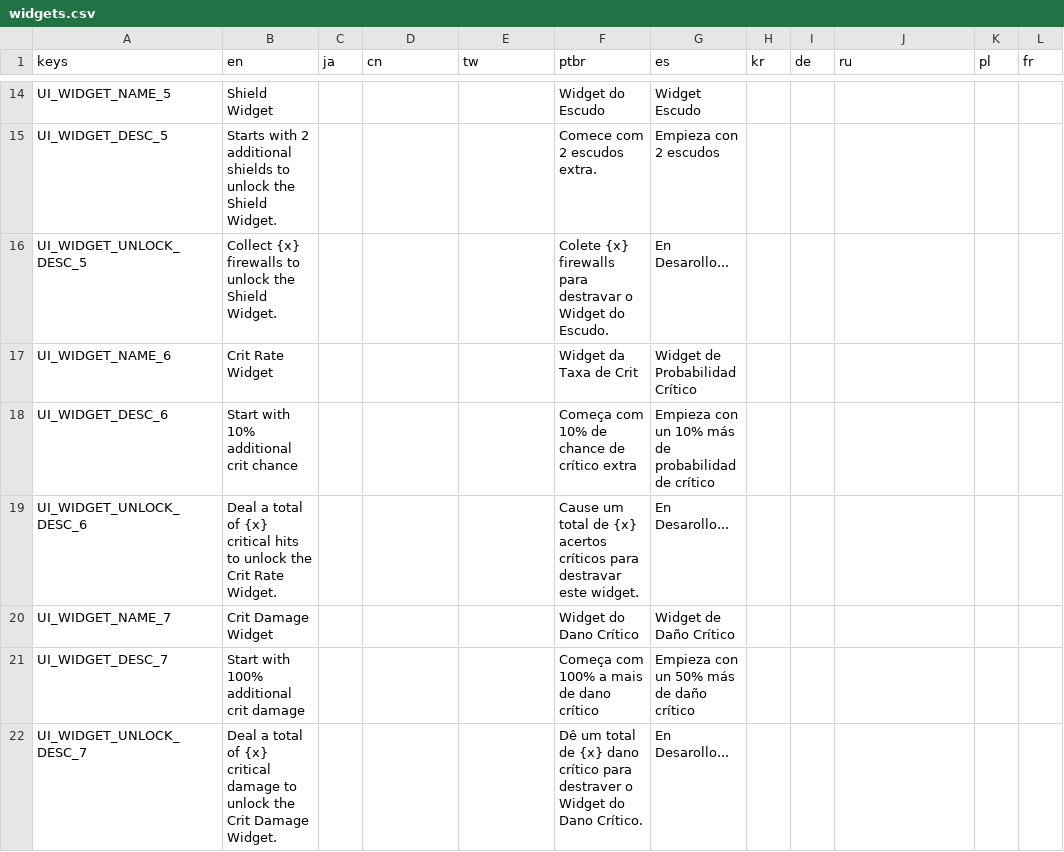
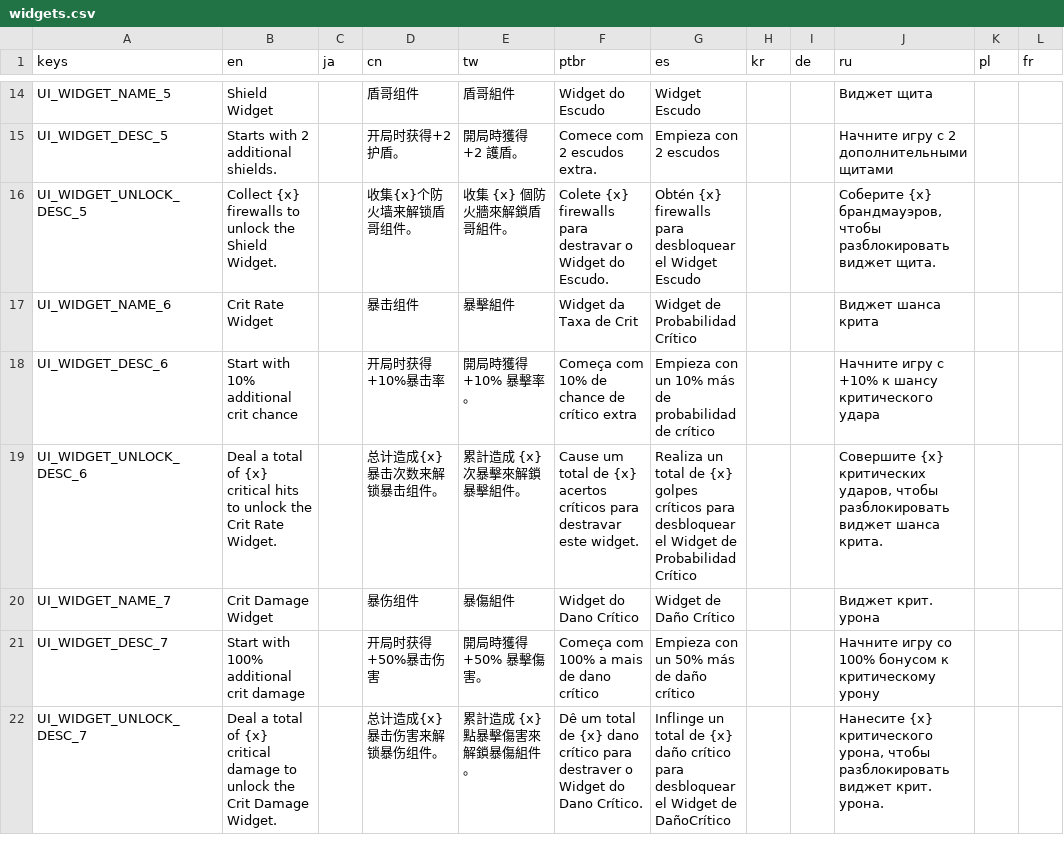
Before and after one commit to TSHHHHH/project-identifile-localisation, a CSV file: widgets.csv, drawn as a sheet; only a part is shown, gaps mark what is left out; the diff covers the shown part only; the diff names each change by its address in the sheet, - before the commit and + after, or states it on an @@ line.

```diff
--- a/widgets.csv
+++ b/widgets.csv
-D14 (cn): (empty)
+D14 (cn): 盾哥组件
-E14 (tw): (empty)
+E14 (tw): 盾哥組件
-J14 (ru): (empty)
+J14 (ru): Виджет щита
-B15 (en): …2 additional shields to unlock the Shield Widget.
+B15 (en): …2 additional shields.
-D15 (cn): (empty)
+D15 (cn): 开局时获得+2护盾。
-E15 (tw): (empty)
+E15 (tw): 開局時獲得 +2 護盾。
-J15 (ru): (empty)
+J15 (ru): Начните игру с 2 дополнительными щитами
-D16 (cn): (empty)
+D16 (cn): 收集{x}个防火墙来解锁盾哥组件。
-E16 (tw): (empty)
+E16 (tw): 收集 {x} 個防火牆來解鎖盾哥組件。
-G16 (es): En Desarollo...
+G16 (es): Obtén {x} firewalls para desbloquear el Widget Escudo
-J16 (ru): (empty)
+J16 (ru): Соберите {x} брандмауэров, чтобы разблокировать виджет щита.
-D17 (cn): (empty)
+D17 (cn): 暴击组件
-E17 (tw): (empty)
+E17 (tw): 暴擊組件
-J17 (ru): (empty)
+J17 (ru): Виджет шанса крита
-D18 (cn): (empty)
+D18 (cn): 开局时获得+10%暴击率
-E18 (tw): (empty)
+E18 (tw): 開局時獲得 +10% 暴擊率。
-J18 (ru): (empty)
+J18 (ru): Начните игру с +10% к шансу критического удара
-D19 (cn): (empty)
+D19 (cn): 总计造成{x}暴击次数来解锁暴击组件。
-E19 (tw): (empty)
+E19 (tw): 累計造成 {x} 次暴擊來解鎖暴擊組件。
-G19 (es): En Desarollo...
+G19 (es): Realiza un total de {x} golpes críticos para desbloquear el Widget de Probabilidad Crítico
-J19 (ru): (empty)
+J19 (ru): Совершите {x} критических ударов, чтобы разблокировать виджет шанса крита.
-D20 (cn): (empty)
+D20 (cn): 暴伤组件
-E20 (tw): (empty)
+E20 (tw): 暴傷組件
-J20 (ru): (empty)
+J20 (ru): Виджет крит. урона
-D21 (cn): (empty)
+D21 (cn): 开局时获得+50%暴击伤害
-E21 (tw): (empty)
+E21 (tw): 開局時獲得 +50% 暴擊傷害。
-J21 (ru): (empty)
+J21 (ru): Начните игру со 100% бонусом к критическому урону
-D22 (cn): (empty)
+D22 (cn): 总计造成{x}暴击伤害来解锁暴伤组件。
-E22 (tw): (empty)
+E22 (tw): 累計造成 {x} 點暴擊傷害來解鎖暴傷組件。
-G22 (es): En Desarollo...
+G22 (es): Inflinge un total de {x} daño crítico para desbloquear el Widget de DañoCrítico
-J22 (ru): (empty)
+J22 (ru): Нанесите {x} критического урона, чтобы разблокировать виджет крит. урона.
```
Also changed, not shown: 108 edited cells elsewhere in this file, common.csv, enemies.csv, 7 other files.
